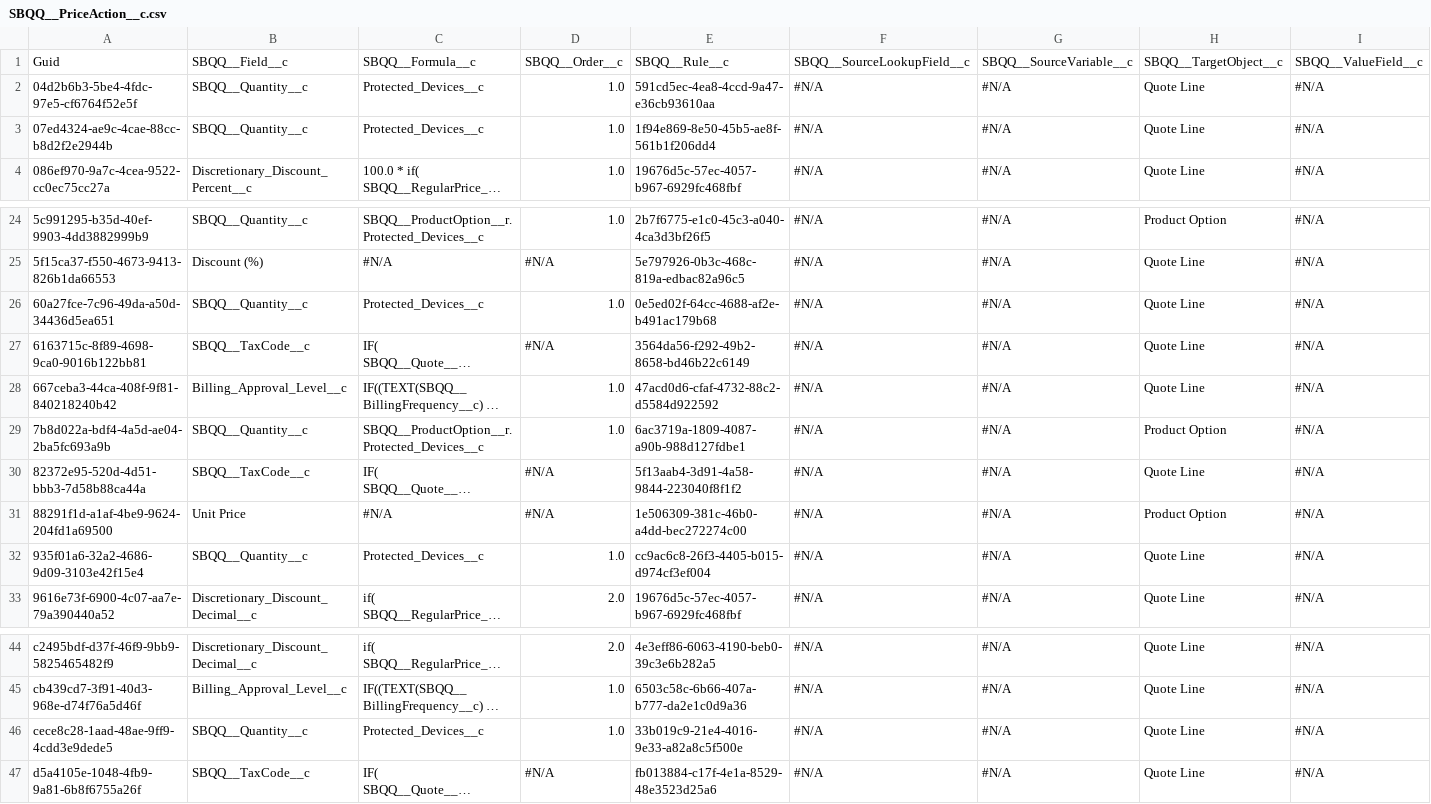
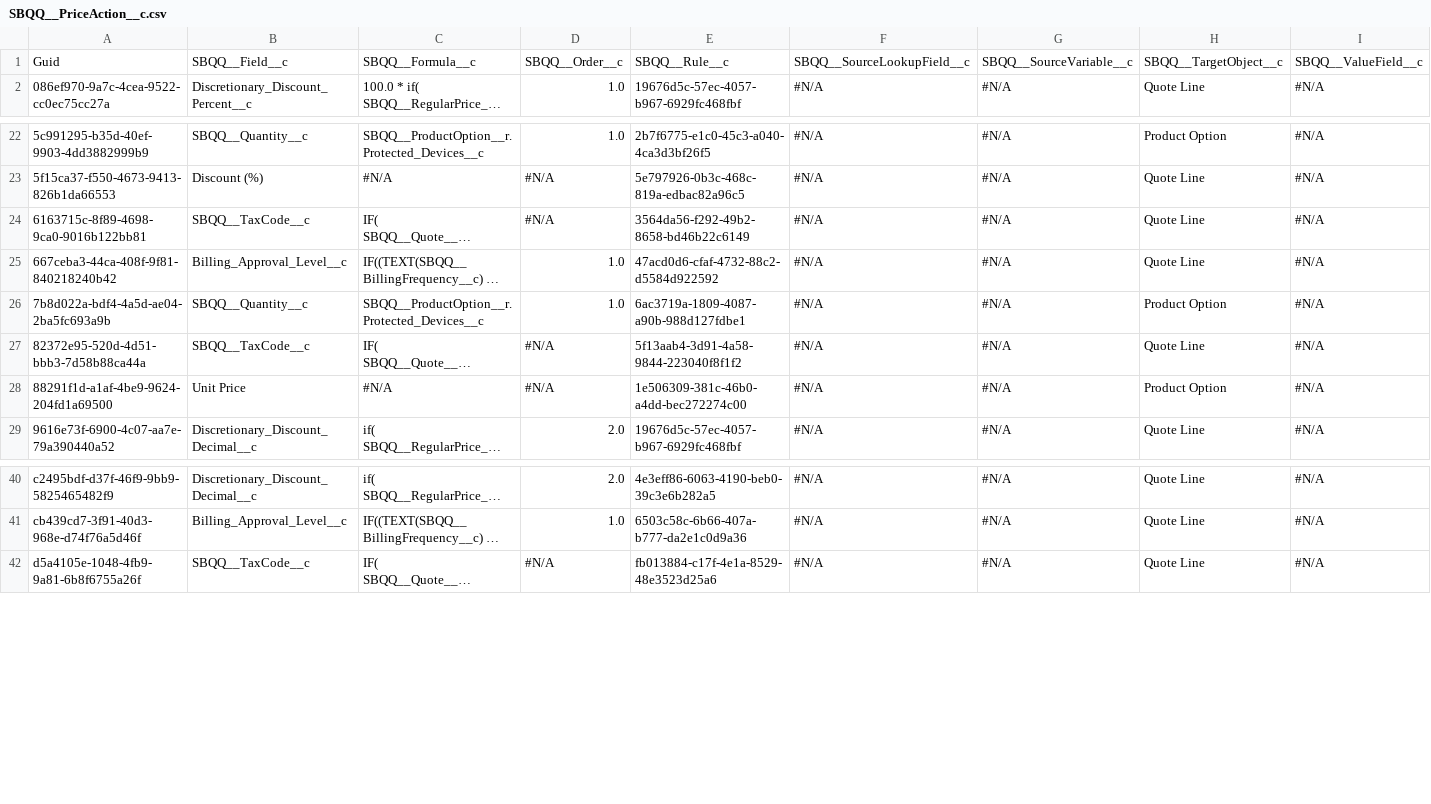
Before and after one commit to JTheManning/Prodly00000285, a CSV file: SBQQ__PriceAction__c.csv, drawn as a sheet; only a part is shown, gaps mark what is left out; long unchanged cells end in …; rows hold the shown columns only; the diff names each change by its address in the sheet, - before the commit and + after, or states it on an @@ line.

```diff
--- a/SBQQ__PriceAction__c.csv
+++ b/SBQQ__PriceAction__c.csv
-row 2: 04d2b6b3-5be4-4fdc-97e5-cf6764f52e5f | SBQQ__Quantity__c | Protected_Devices__c | 1.0 | 591cd5ec-4ea8-4ccd-9a47-e36cb93610aa | #N/A | #N/A | Quote Line | #N/A
-row 3: 07ed4324-ae9c-4cae-88cc-b8d2f2e2944b | SBQQ__Quantity__c | Protected_Devices__c | 1.0 | 1f94e869-8e50-45b5-ae8f-561b1f206dd4 | #N/A | #N/A | Quote Line | #N/A
-row 26: 60a27fce-7c96-49da-a50d-34436d5ea651 | SBQQ__Quantity__c | Protected_Devices__c | 1.0 | 0e5ed02f-64cc-4688-af2e-b491ac179b68 | #N/A | #N/A | Quote Line | #N/A
-row 32: 935f01a6-32a2-4686-9d09-3103e42f15e4 | SBQQ__Quantity__c | Protected_Devices__c | 1.0 | cc9ac6c8-26f3-4405-b015-d974cf3ef004 | #N/A | #N/A | Quote Line | #N/A
-row 46: cece8c28-1aad-48ae-9ff9-4cdd3e9dede5 | SBQQ__Quantity__c | Protected_Devices__c | 1.0 | 33b019c9-21e4-4016-9e33-a82a8c5f500e | #N/A | #N/A | Quote Line | #N/A
```
Also changed, not shown: CaseComment.csv, SBQQ__LineColumn__c.csv, 9 other files.
